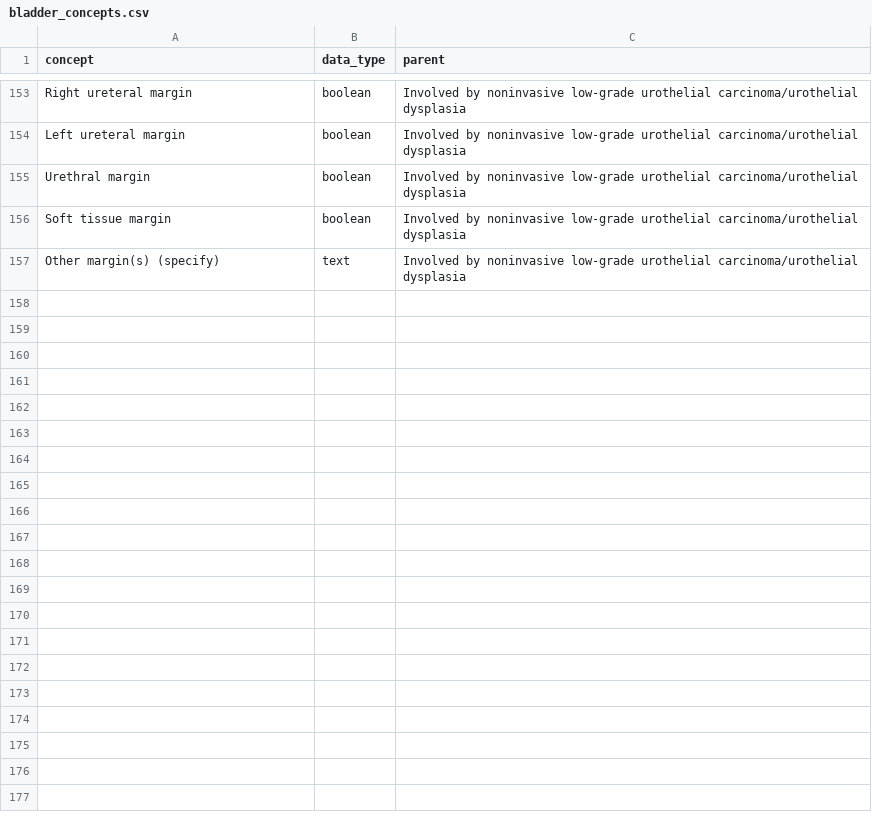
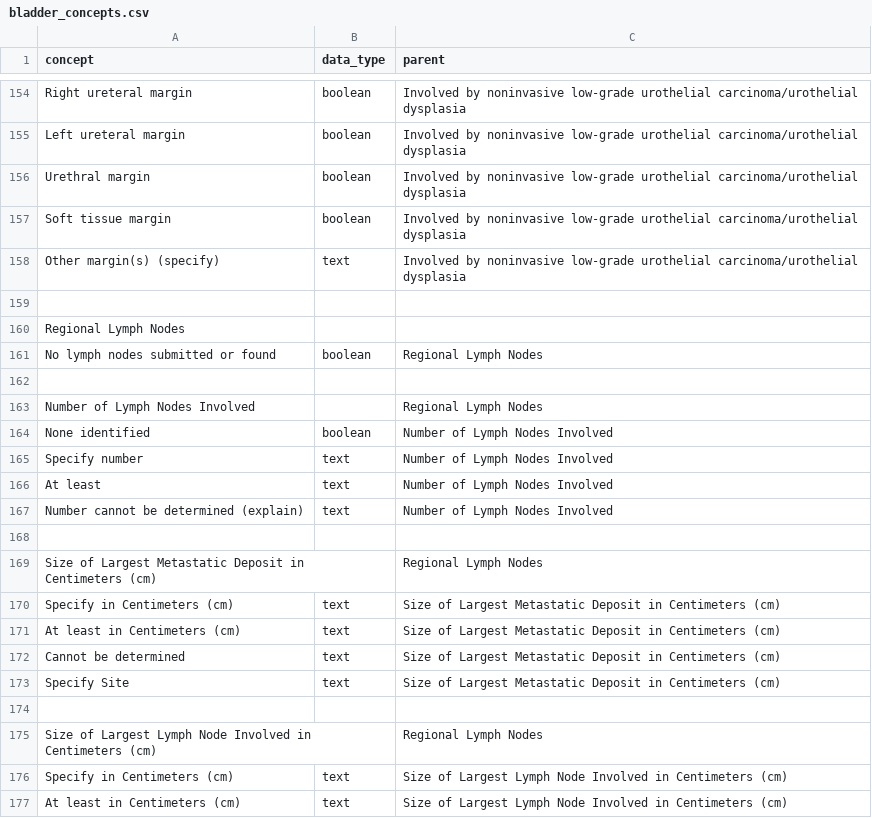
Before and after one commit to cornish/pathology-nlp, a CSV file: sql/bladder_concepts.csv, drawn as a sheet; only a part is shown, gaps mark what is left out; the diff covers the shown part only.

Commit message:
Saving additional concepts and minor updates to loader

```diff
--- a/sql/bladder_concepts.csv
+++ b/sql/bladder_concepts.csv
@@ -157 +158,20 @@ Soft tissue margin,boolean,Involved by noninvasive low-grade urothelial carcinom
 Other margin(s) (specify),text,Involved by noninvasive low-grade urothelial carcinoma/urothelial dysplasia
+
+Regional Lymph Nodes,,
+No lymph nodes submitted or found,boolean,Regional Lymph Nodes
+
+Number of Lymph Nodes Involved,,Regional Lymph Nodes
+None identified,boolean,Number of Lymph Nodes Involved
+Specify number,text,Number of Lymph Nodes Involved
+At least,text,Number of Lymph Nodes Involved
+Number cannot be determined (explain),text,Number of Lymph Nodes Involved
+
+Size of Largest Metastatic Deposit in Centimeters (cm),,Regional Lymph Nodes
+Specify in Centimeters (cm),text,Size of Largest Metastatic Deposit in Centimeters (cm)
+At least in Centimeters (cm),text,Size of Largest Metastatic Deposit in Centimeters (cm)
+Cannot be determined,text,Size of Largest Metastatic Deposit in Centimeters (cm)
+Specify Site,text,Size of Largest Metastatic Deposit in Centimeters (cm)
+
+Size of Largest Lymph Node Involved in Centimeters (cm),,Regional Lymph Nodes
+Specify in Centimeters (cm),text,Size of Largest Lymph Node Involved in Centimeters (cm)
+At least in Centimeters (cm),text,Size of Largest Lymph Node Involved in Centimeters (cm)
```
Also changed, not shown: 14 added rows and 2 edited cells elsewhere in this file, 2 other files.
